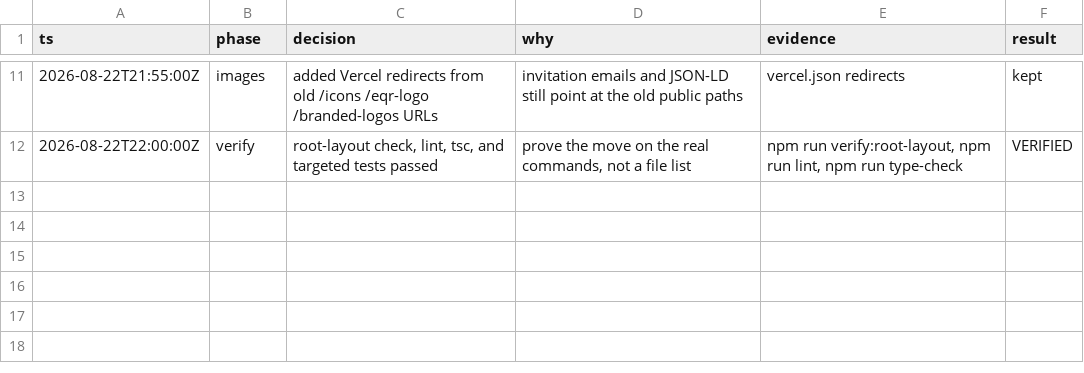
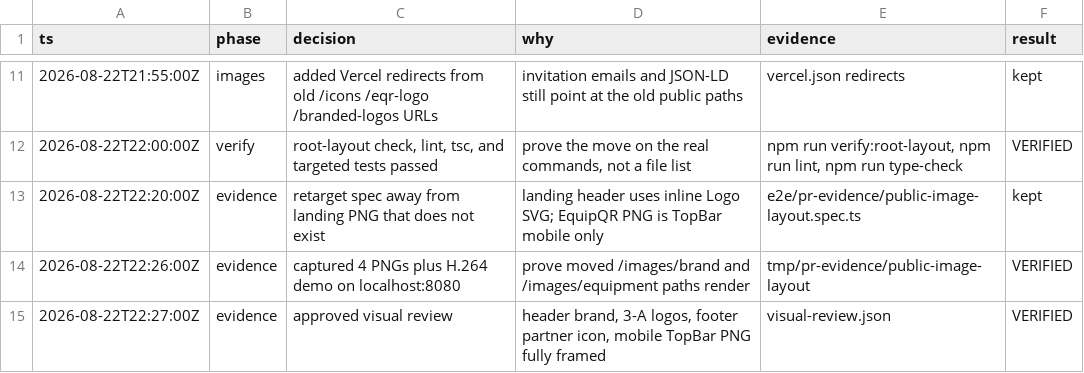
Before and after one commit to Columbia-Cloudworks-LLC/EquipQR, a TSV file: .audit/issue-1434.tsv, drawn as a sheet; only a part is shown, gaps mark what is left out.

Commit message:
fix(e2e): retarget public image layout evidence (#1434)
Landing header uses an inline Logo SVG. Point the spec at the customer logo, footer partner icon, and mobile TopBar PNG that actually render.

Fallow: exitCode=0, total_issues=0, clone_groups=0

```diff
--- a/.audit/issue-1434.tsv
+++ b/.audit/issue-1434.tsv
@@ -12 +12,4 @@ ts	phase	decision	why	evidence	result
 2026-08-22T22:00:00Z	verify	root-layout check, lint, tsc, and targeted tests passed	prove the move on the real commands, not a file list	npm run verify:root-layout, npm run lint, npm run type-check	VERIFIED
+2026-08-22T22:20:00Z	evidence	retarget spec away from landing PNG that does not exist	landing header uses inline Logo SVG; EquipQR PNG is TopBar mobile only	e2e/pr-evidence/public-image-layout.spec.ts	kept
+2026-08-22T22:26:00Z	evidence	captured 4 PNGs plus H.264 demo on localhost:8080	prove moved /images/brand and /images/equipment paths render	tmp/pr-evidence/public-image-layout	VERIFIED
+2026-08-22T22:27:00Z	evidence	approved visual review	header brand, 3-A logos, footer partner icon, mobile TopBar PNG fully framed	visual-review.json	VERIFIED
```
Also changed, not shown: 5 other files.
